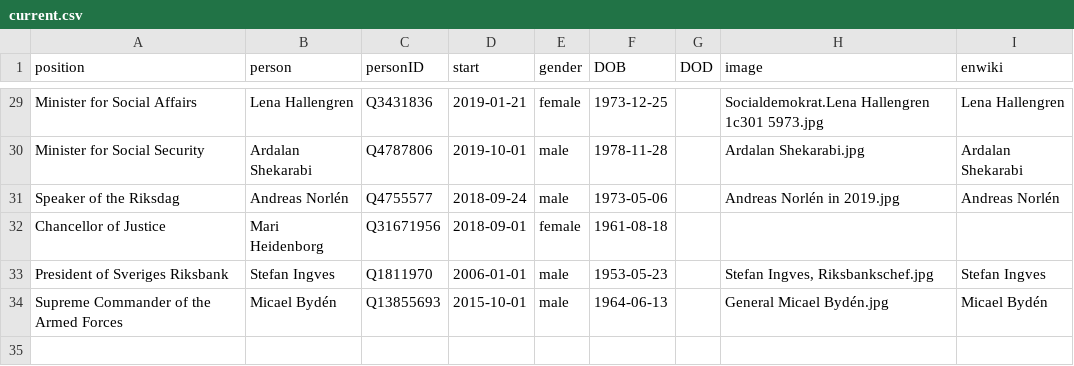
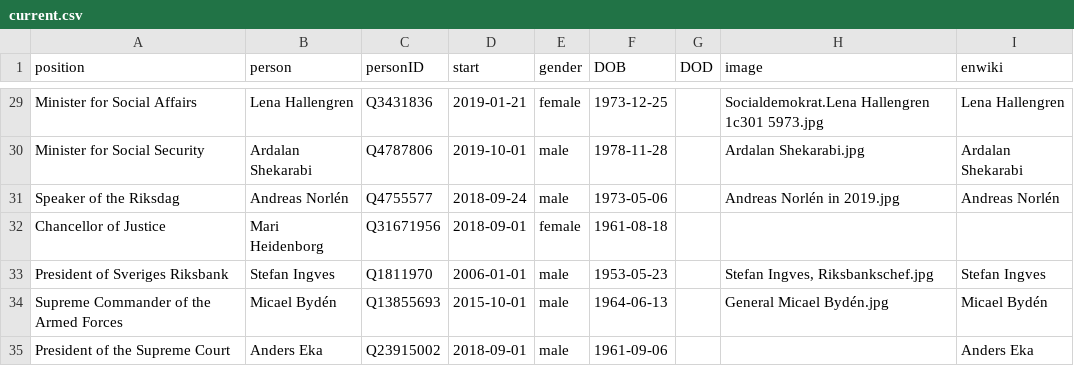
Before and after one commit to every-politician-scrapers/sweden-cabinet, a CSV file: html/current.csv, drawn as a sheet; only a part is shown, gaps mark what is left out; the diff names each change by its address in the sheet, - before the commit and + after, or states it on an @@ line.

```diff
--- a/html/current.csv
+++ b/html/current.csv
+row 35: President of the Supreme Court | Anders Eka | Q23915002 | 2018-09-01 | male | 1961-09-06 |  |  | Anders Eka
```
Also changed, not shown: html/holders21.csv, html/positions.csv, 1 other file.
